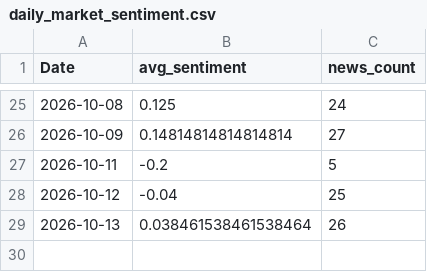
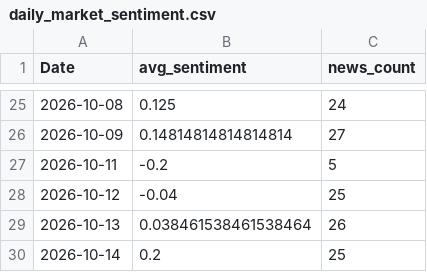
Before and after one commit to roshanpandey-1/Nepal-Stock-Market-Predictor-Dashboard, a CSV file: deploy_data/news/daily_market_sentiment.csv, drawn as a sheet; only a part is shown, gaps mark what is left out; the diff names each change by its address in the sheet, - before the commit and + after, or states it on an @@ line.

```diff
--- a/deploy_data/news/daily_market_sentiment.csv
+++ b/deploy_data/news/daily_market_sentiment.csv
+row 30: 2026-10-14 | 0.2 | 25
```
Also changed, not shown: 1 other file.
